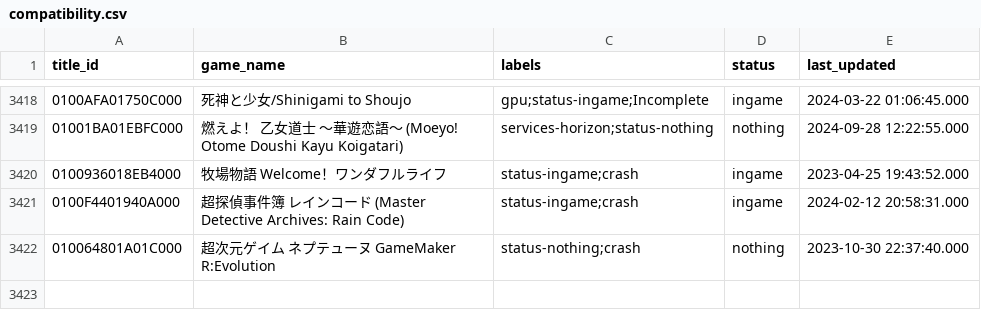
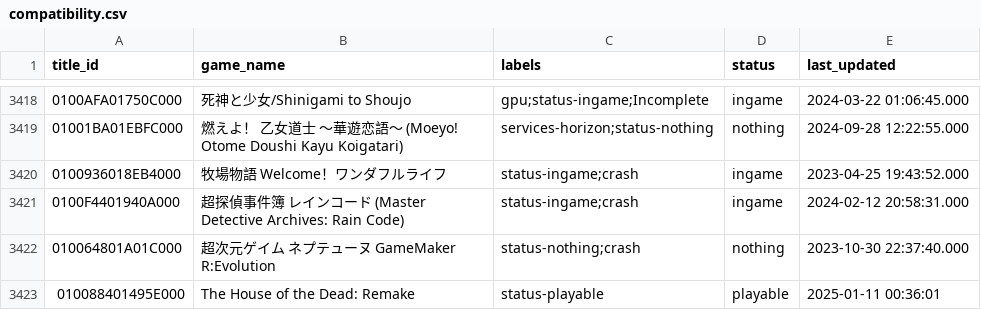
Before and after one commit to GRID0-net/GRID0-ryujinx, a CSV file: docs/compatibility.csv, drawn as a sheet; only a part is shown, gaps mark what is left out; the diff names each change by its address in the sheet, - before the commit and + after, or states it on an @@ line.

Commit message:
docs: compat: The House of the Dead: Remake Playable

```diff
--- a/docs/compatibility.csv
+++ b/docs/compatibility.csv
+row 3423: 010088401495E000 | The House of the Dead: Remake | status-playable | playable | 2025-01-11 00:36:01
```
